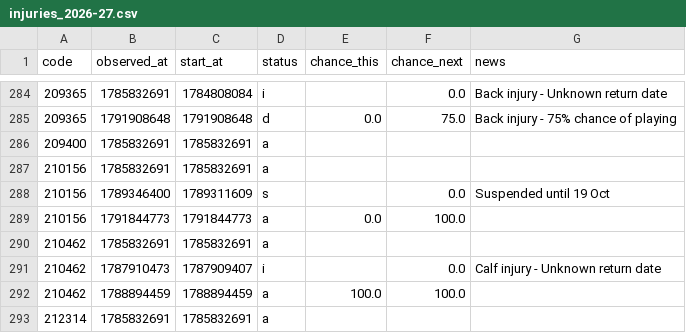
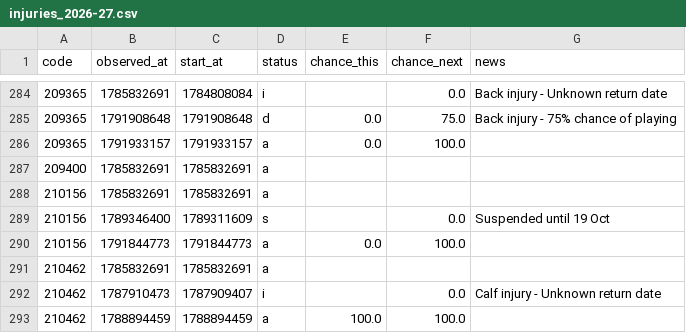
Before and after one commit to justinwaddy/schwaddy-fpl, a CSV file: data/injuries_2026-27.csv, drawn as a sheet; only a part is shown, gaps mark what is left out; the shorter side is filled out with more unchanged rows.

```diff
--- a/data/injuries_2026-27.csv
+++ b/data/injuries_2026-27.csv
@@ -285,2 +285,3 @@ code,observed_at,start_at,status,chance_this,chance_next,news
 209365,1791908648,1791908648,d,0.0,75.0,Back injury - 75% chance of playing
+209365,1791933157,1791933157,a,0.0,100.0,
 209400,1785832691,1785832691,a,,,
```
Also changed, not shown: data/gws_2026-27.csv, data/players_raw_2026-27.csv, 12 other files.
